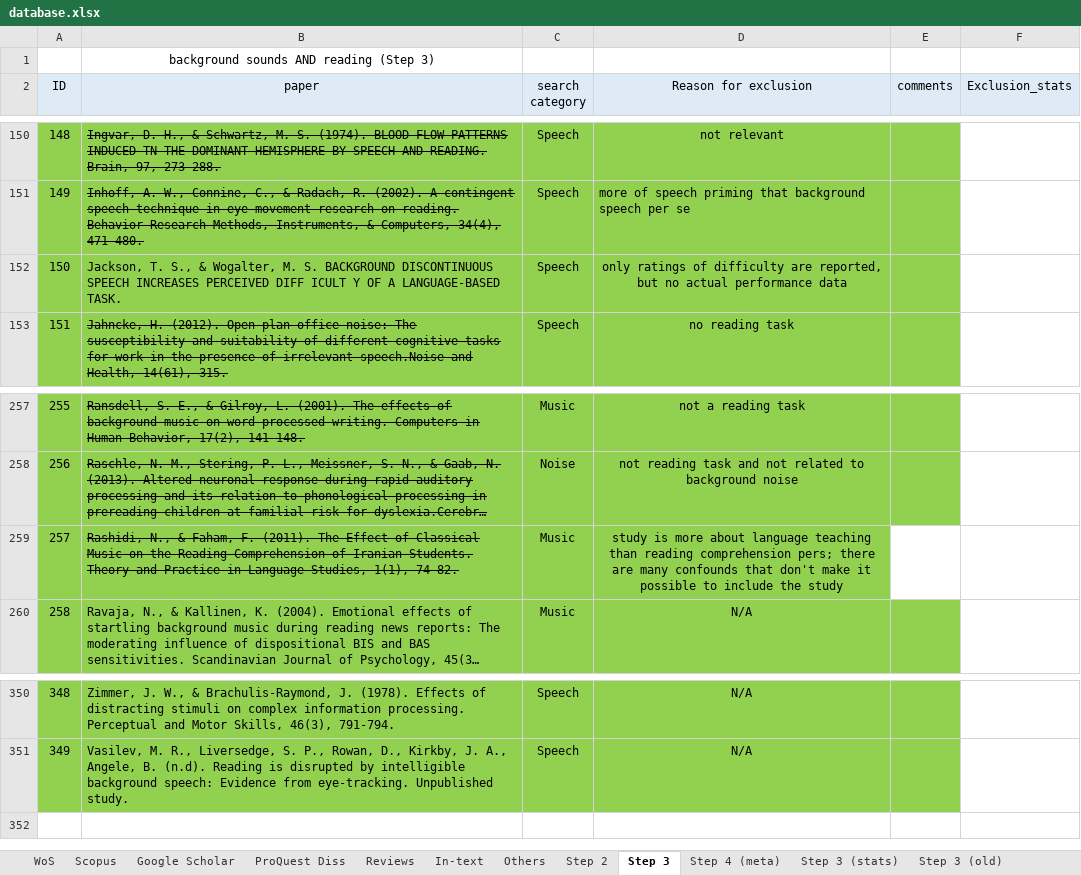
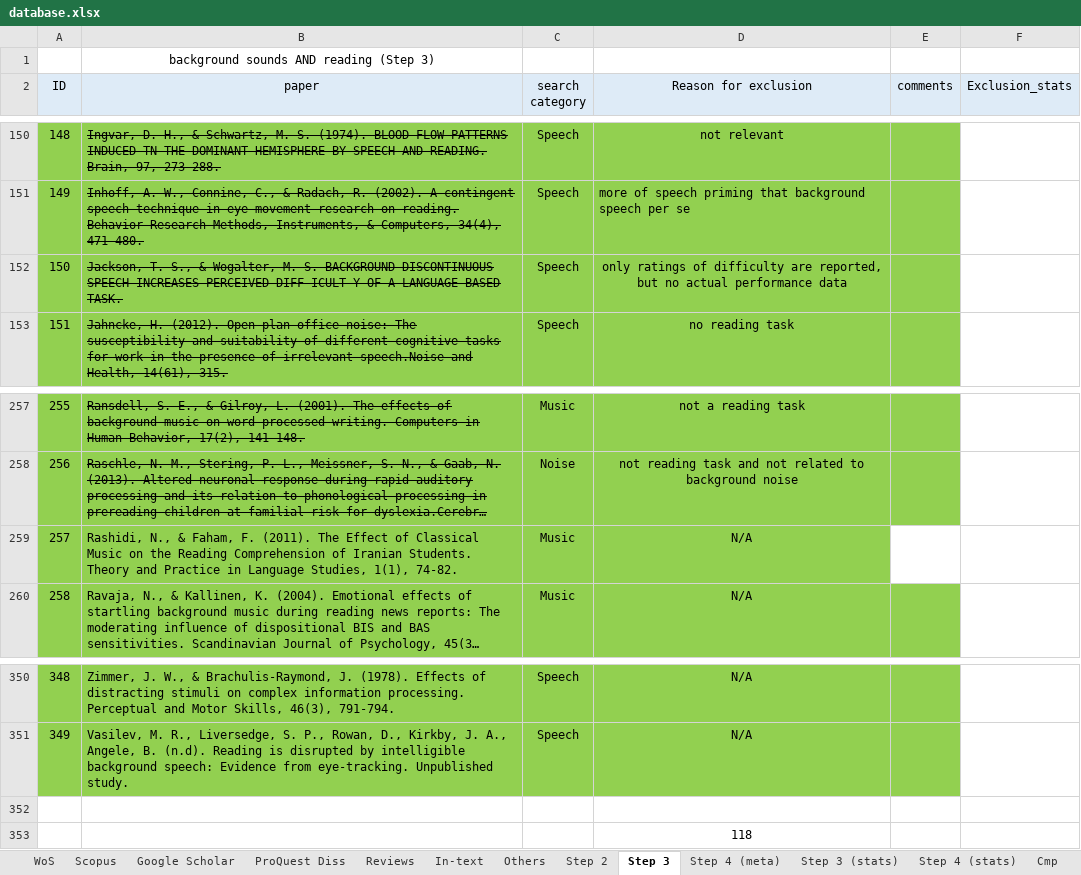
Before and after one commit to martin-vasilev/reading_sounds, an Excel workbook: Literature_search/database.xlsx, sheet Step 3, drawn as a sheet; only a part is shown, gaps mark what is left out; long unchanged cells end in …; values as stored, in another font and other column widths than the file's, no borders; the diff names each change by its address in the sheet, - before the commit and + after, or states it on an @@ line.

Commit message:
flow chart & stats

```diff
--- a/Literature_search/database.xlsx (sheet Step 3)
+++ b/Literature_search/database.xlsx (sheet Step 3)
-sheet tab: Step 3 (old)
+sheet tab: Step 4 (stats)
-B152 strikethrough: off
+B152 strikethrough: on
-B259 strikethrough: on
+B259 strikethrough: off
-D259 (Reason for exclusion): study is more about language teaching than reading comprehension pers; there are many confounds that don't make it possible to include the study
+D259 (Reason for exclusion): N/A
+row 352: (empty)
+row 353:  |  |  | 118
```
Also changed, not shown: sheet Step 3 (stats), sheet Step 4 (meta), sheet Step 2, other sheet tabs, 9 other files.
